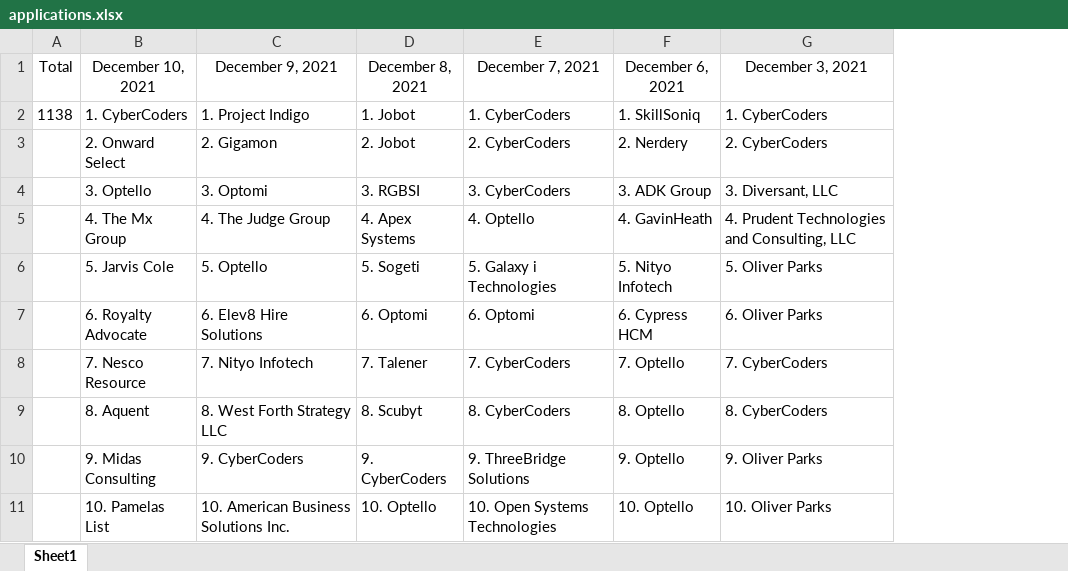
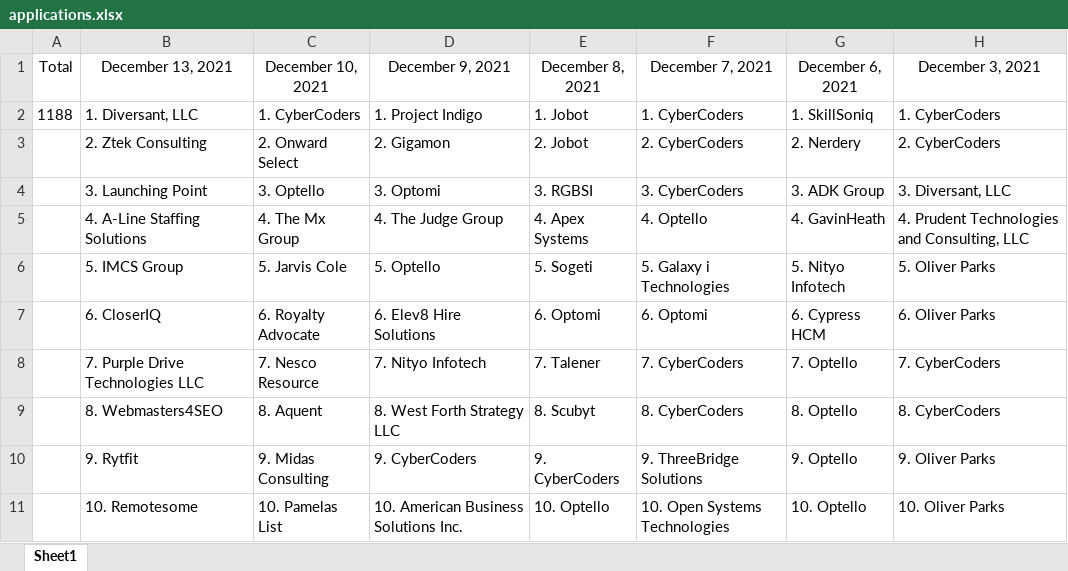
Before and after one commit to ConnorMooneyhan/applications, an Excel workbook: applications.xlsx, sheet Sheet1, drawn as a sheet; only a part is shown; values as stored, in another font and other column widths than the file's, no borders; the diff names each change by its address in the sheet, - before the commit and + after, or states it on an @@ line.

Commit message:
Add December 13, 2021

```diff
--- a/applications.xlsx (sheet Sheet1)
+++ b/applications.xlsx (sheet Sheet1)
+column B (December 13, 2021), rows 2-11: 1. Diversant, LLC | 2. Ztek Consulting | 3. Launching Point | 4. A-Line Staffing Solutions | 5. IMCS Group | 6. CloserIQ | 7. Purple Drive Technologies LLC | 8. Webmasters4SEO | 9. Rytfit | 10. Remotesome
-A2 (Total): 1138
+A2 (Total): 1188
```
